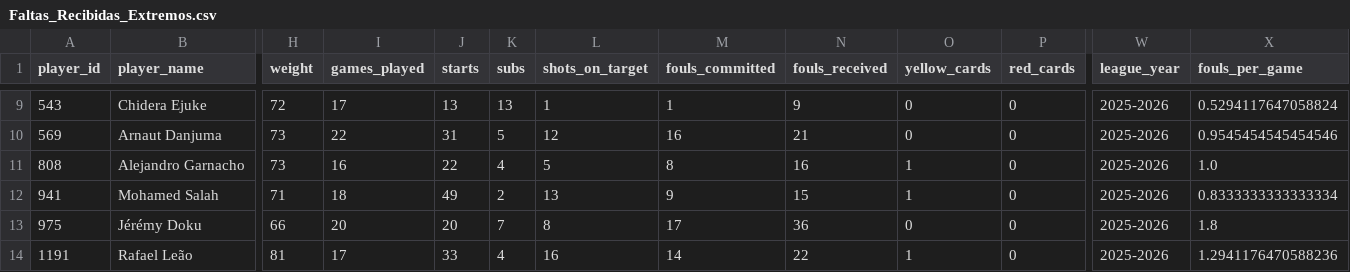
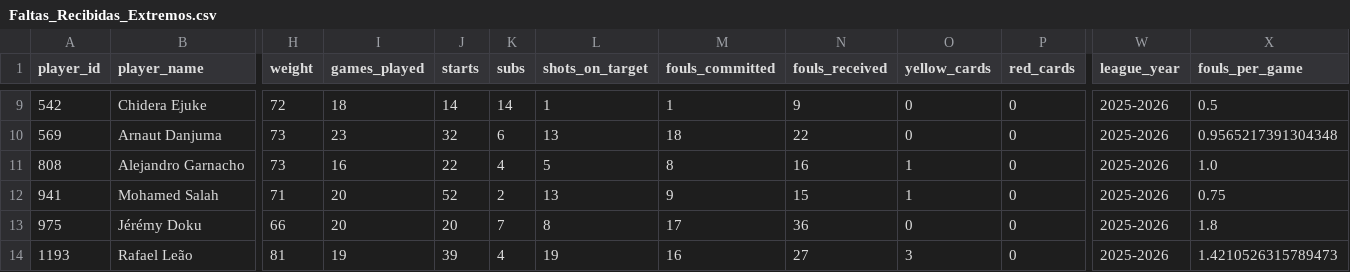
Before and after one commit to DavidCaraballoBulnes/Data-Preparation-ESPN-Soccer, a CSV file: data_output/Faltas_Recibidas_Extremos.csv, drawn as a sheet; only a part is shown, gaps mark what is left out; the diff covers the shown part only; the diff names each change by its address in the sheet, - before the commit and + after, or states it on an @@ line.

```diff
--- a/data_output/Faltas_Recibidas_Extremos.csv
+++ b/data_output/Faltas_Recibidas_Extremos.csv
-A9 (player_id): 543
+A9 (player_id): 542
-I9 (games_played): 17
+I9 (games_played): 18
-J9 (starts): 13
+J9 (starts): 14
-K9 (subs): 13
+K9 (subs): 14
-X9 (fouls_per_game): 0.5294117647058824
+X9 (fouls_per_game): 0.5
-I10 (games_played): 22
+I10 (games_played): 23
-J10 (starts): 31
+J10 (starts): 32
-K10 (subs): 5
+K10 (subs): 6
-L10 (shots_on_target): 12
+L10 (shots_on_target): 13
-M10 (fouls_committed): 16
+M10 (fouls_committed): 18
-N10 (fouls_received): 21
+N10 (fouls_received): 22
-X10 (fouls_per_game): 0.9545454545454546
+X10 (fouls_per_game): 0.9565217391304348
-I12 (games_played): 18
+I12 (games_played): 20
-J12 (starts): 49
+J12 (starts): 52
-X12 (fouls_per_game): 0.8333333333333334
+X12 (fouls_per_game): 0.75
-A14 (player_id): 1191
+A14 (player_id): 1193
-I14 (games_played): 17
+I14 (games_played): 19
-J14 (starts): 33
+J14 (starts): 39
-L14 (shots_on_target): 16
+L14 (shots_on_target): 19
-M14 (fouls_committed): 14
+M14 (fouls_committed): 16
-N14 (fouls_received): 22
+N14 (fouls_received): 27
-O14 (yellow_cards): 1
+O14 (yellow_cards): 3
-X14 (fouls_per_game): 1.2941176470588236
+X14 (fouls_per_game): 1.4210526315789473
```
Also changed, not shown: 1 added row, 1 removed row and 49 edited cells elsewhere in this file, data_output/Ataques_vs_Defensas_Por_Equipo.csv, data_output/Goles_Asistencias_Extremos.csv, 20 other files.
